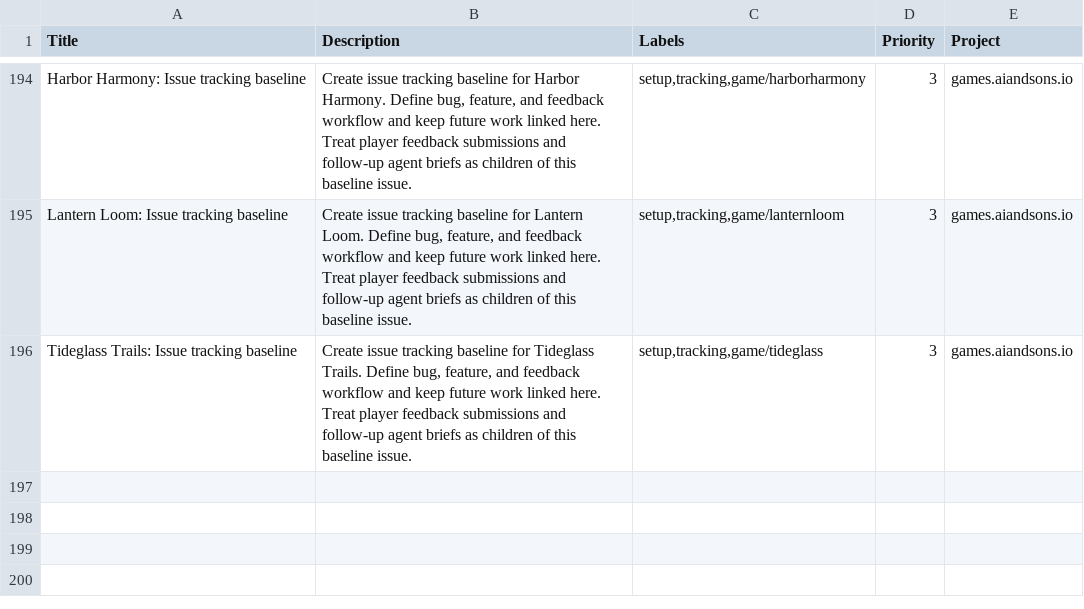
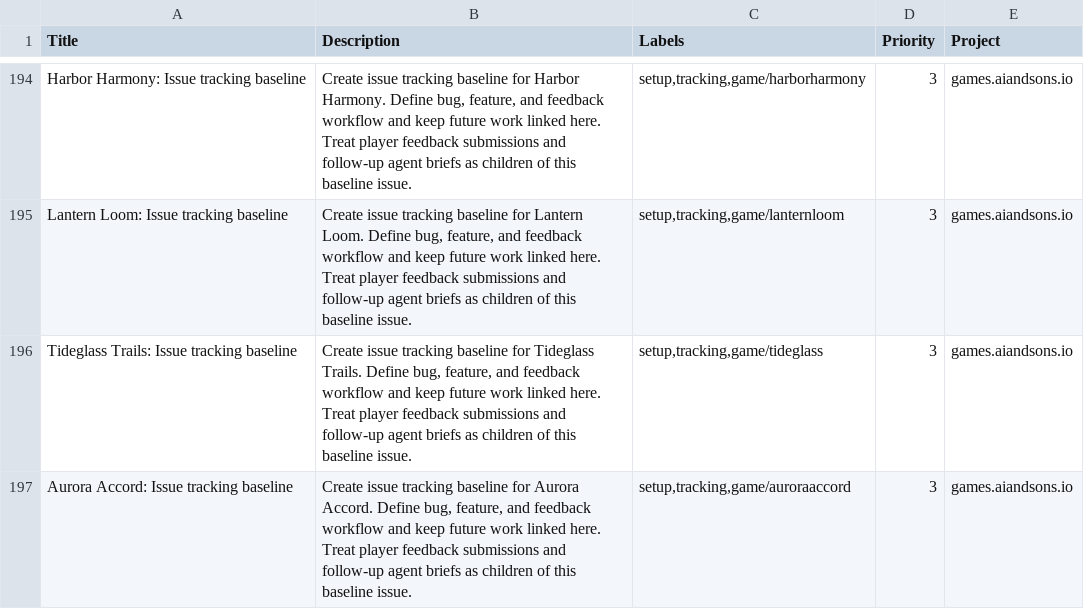
Before and after one commit to LEnc95/games.aiandsons.io, a CSV file: linear/game-issues.csv, drawn as a sheet; only a part is shown, gaps mark what is left out.

Commit message:
Add Aurora Accord daily game (#274)
Add a five-movement aurora lane-conducting game with deterministic controls, feedback, and bounded terminal outcomes.\n\nRegister the 2026-08-24 content contract and generated SEO, OG, discovery, sitemap, and Linear support files.\n\nVerified maintenance, preflight, telemetry, feedback, shop, social, browser controls, mobile layout, and diff checks.

```diff
--- a/linear/game-issues.csv
+++ b/linear/game-issues.csv
@@ -196 +196,2 @@ Lantern Loom: Issue tracking baseline,"Create issue tracking baseline for Lanter
 Tideglass Trails: Issue tracking baseline,"Create issue tracking baseline for Tideglass Trails. Define bug, feature, and feedback workflow and keep future work linked here. Treat player feedback submissions and follow-up agent briefs as children of this baseline issue.","setup,tracking,game/tideglass",3,games.aiandsons.io
+Aurora Accord: Issue tracking baseline,"Create issue tracking baseline for Aurora Accord. Define bug, feature, and feedback workflow and keep future work linked here. Treat player feedback submissions and follow-up agent briefs as children of this baseline issue.","setup,tracking,game/auroraaccord",3,games.aiandsons.io
```
Also changed, not shown: 10 other files.
